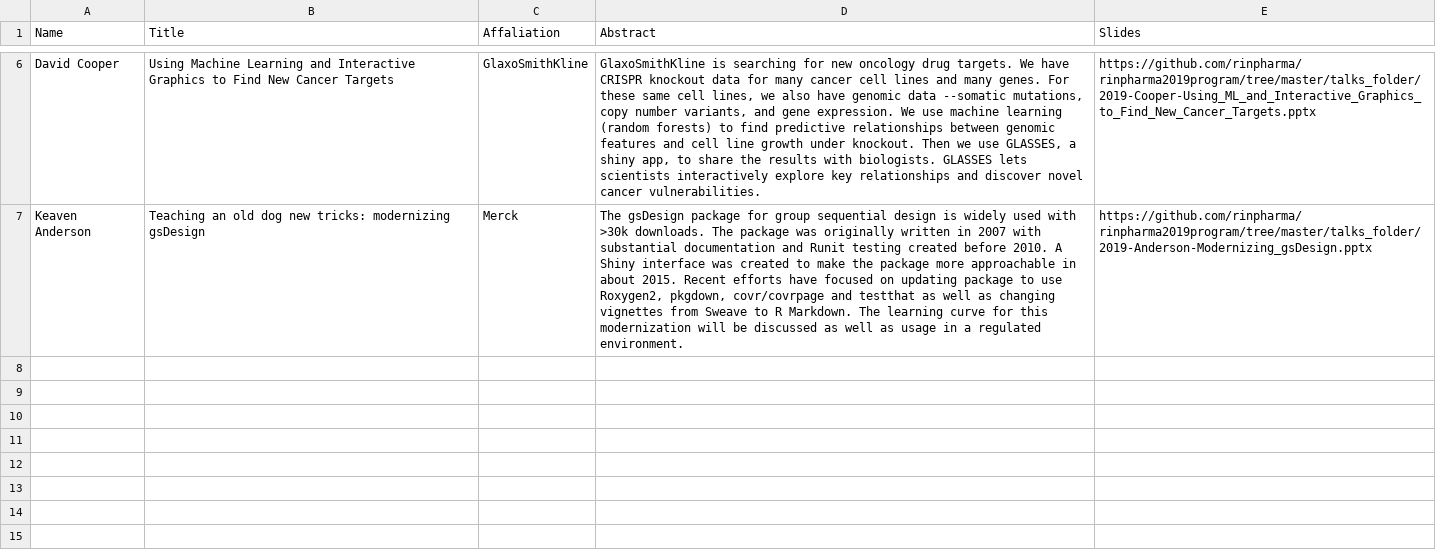
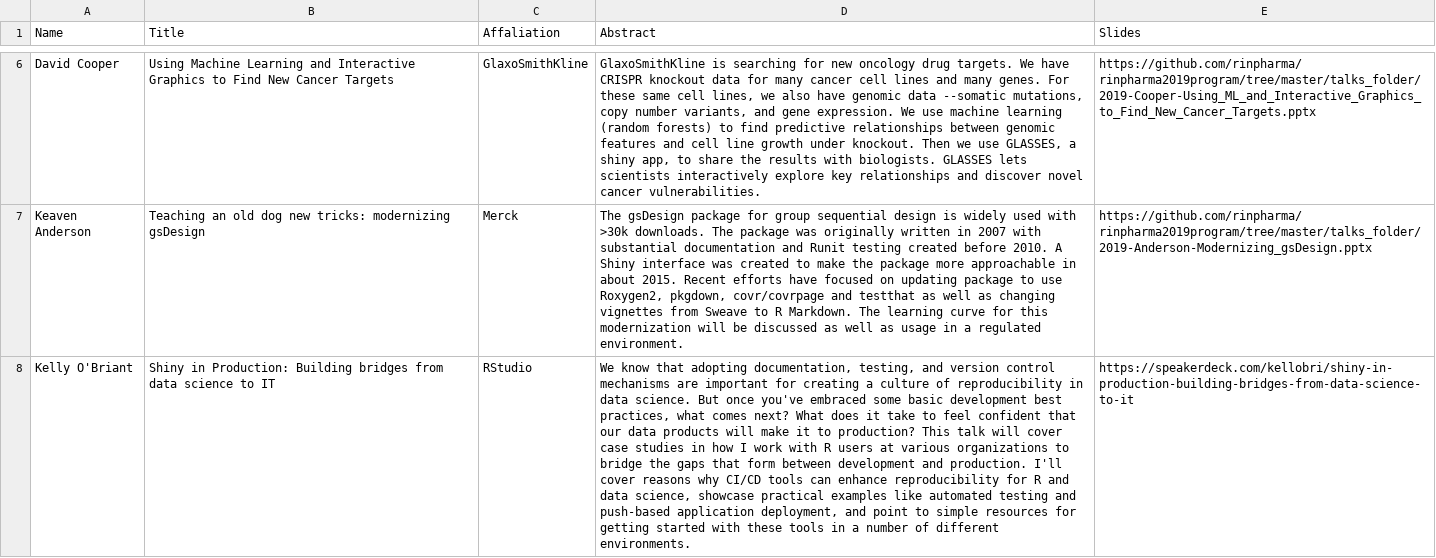
Before and after one commit to rinpharma/2019_presentations, a CSV file: talks_table.csv, drawn as a sheet; only a part is shown, gaps mark what is left out; the diff names each change by its address in the sheet, - before the commit and + after, or states it on an @@ line.

Commit message:
add Kelly's talk and rebuild

```diff
--- a/talks_table.csv
+++ b/talks_table.csv
+row 8: Kelly O'Briant | Shiny in Production: Building bridges from data science to IT | RStudio | We know that adopting documentation, testing, and version control mechanisms are important for creating a culture of reproducibility in data science. But once you've embraced some basic development best practices, what comes next? What does it take to feel confident that our data products will make it to production? This talk will cover case studies in how I work with R users at various organizations to bridge the gaps that form between development and production. I'll cover reasons why CI/CD tools can enhance reproducibility for R and data science, showcase practical examples like automated testing and push-based application deployment, and point to simple resources for getting started with these tools in a number of different environments. | https://speakerdeck.com/kellobri/shiny-in-production-building-bridges-from-data-science-to-it
```
Also changed, not shown: 1 other file.
